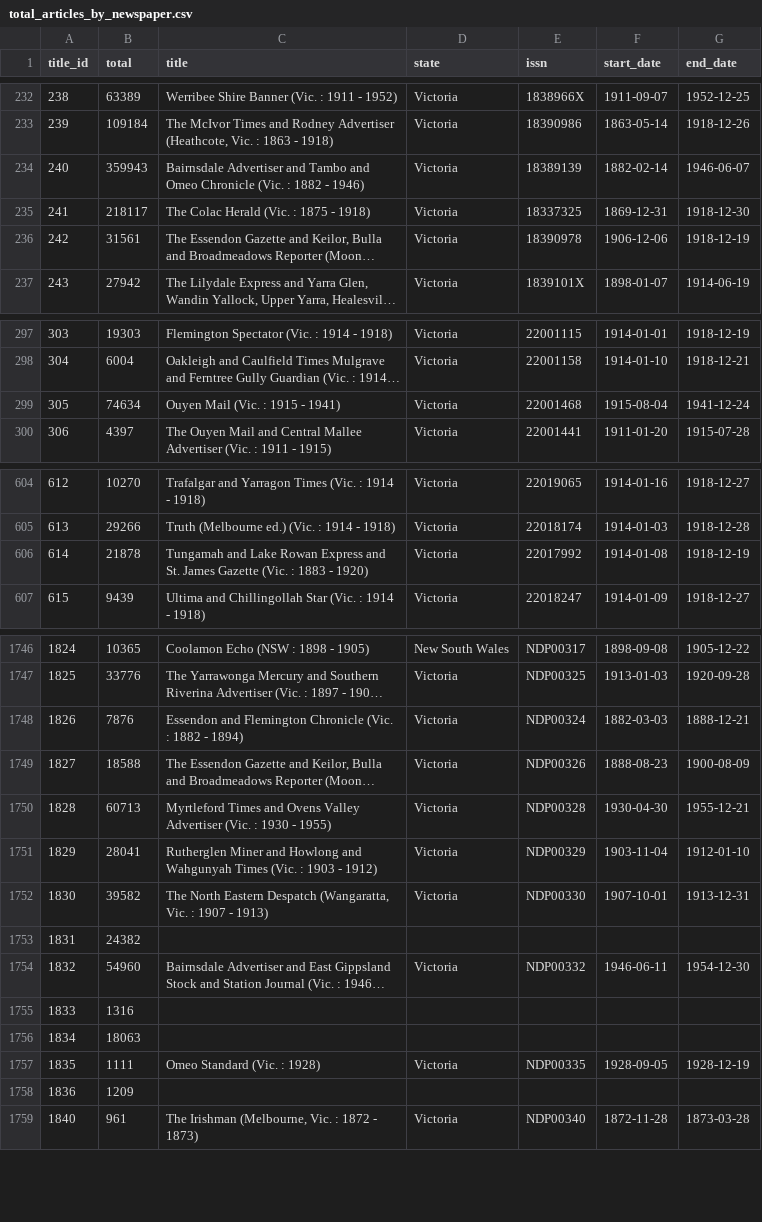
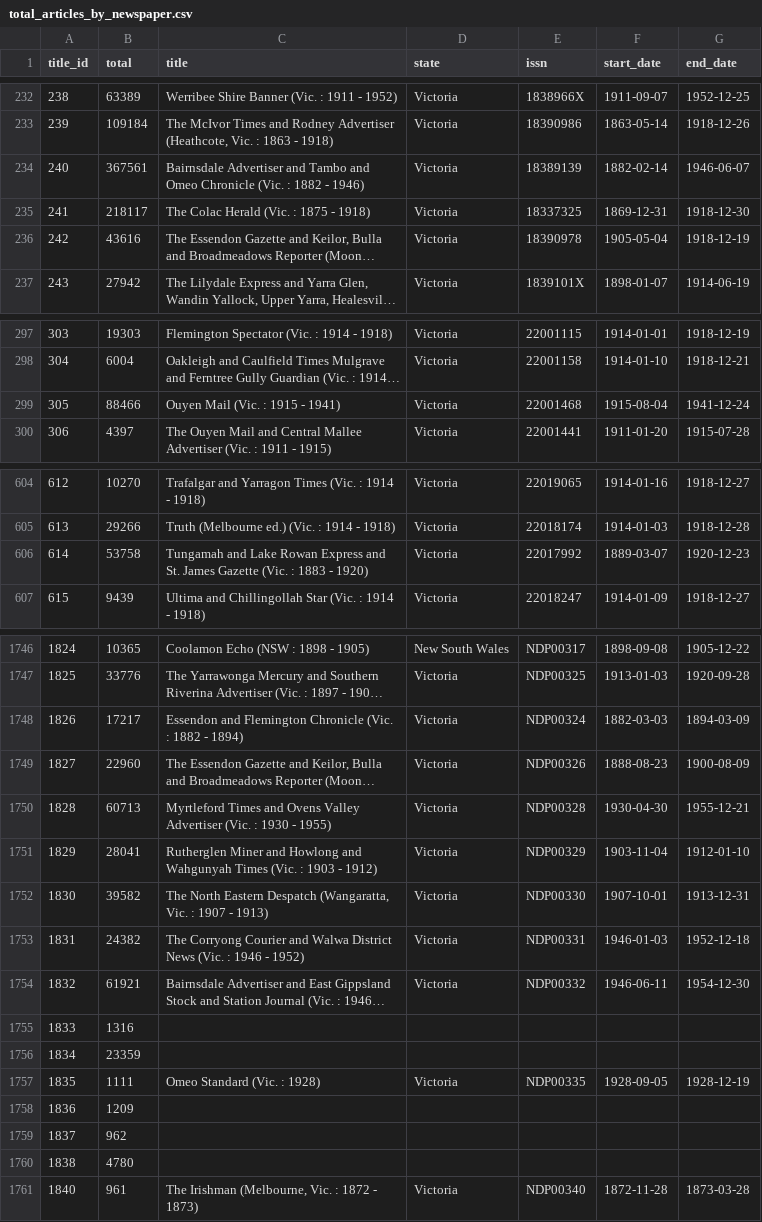
Before and after one commit to wragge/trove-newspaper-totals, a CSV file: data/total_articles_by_newspaper.csv, drawn as a sheet; only a part is shown, gaps mark what is left out; long unchanged cells end in …; the diff covers the shown part only; the diff names each change by its address in the sheet, - before the commit and + after, or states it on an @@ line.

```diff
--- a/data/total_articles_by_newspaper.csv
+++ b/data/total_articles_by_newspaper.csv
-B234 (total): 359943
+B234 (total): 367561
-B236 (total): 31561
+B236 (total): 43616
-F236 (start_date): 1906-12-06
+F236 (start_date): 1905-05-04
-B299 (total): 74634
+B299 (total): 88466
-B606 (total): 21878
+B606 (total): 53758
-F606 (start_date): 1914-01-08
+F606 (start_date): 1889-03-07
-G606 (end_date): 1918-12-19
+G606 (end_date): 1920-12-23
-B1748 (total): 7876
+B1748 (total): 17217
-G1748 (end_date): 1888-12-21
+G1748 (end_date): 1894-03-09
-B1749 (total): 18588
+B1749 (total): 22960
-C1753 (title): (empty)
+C1753 (title): The Corryong Courier and Walwa District News (Vic. : 1946 - 1952)
-D1753 (state): (empty)
+D1753 (state): Victoria
-E1753 (issn): (empty)
+E1753 (issn): NDP00331
-F1753 (start_date): (empty)
+F1753 (start_date): 1946-01-03
-G1753 (end_date): (empty)
+G1753 (end_date): 1952-12-18
-B1754 (total): 54960
+B1754 (total): 61921
-B1756 (total): 18063
+B1756 (total): 23359
+row 1759: 1837 | 962
+row 1760: 1838 | 4780
```
Also changed, not shown: 5 edited cells elsewhere in this file, data/total_articles_by_category.csv, data/total_articles_by_year.csv, 2 other files.
